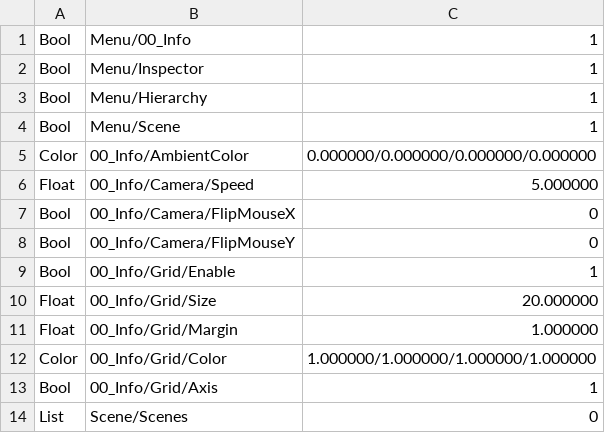
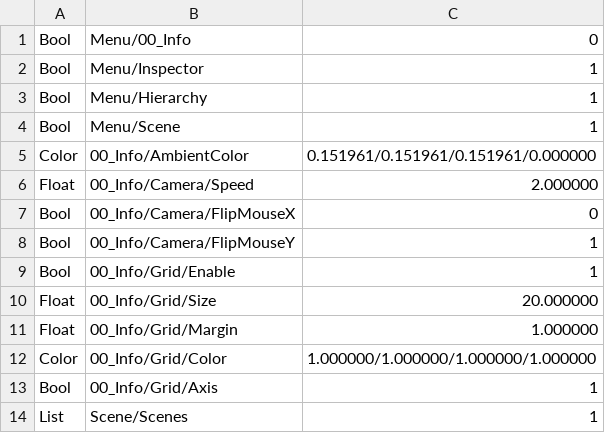
Before and after one commit to rain08080-0o0x/ShaderProject, a CSV file: ShaderProject/Assets/DebugMenu.csv, drawn as a sheet.

```diff
--- a/ShaderProject/Assets/DebugMenu.csv
+++ b/ShaderProject/Assets/DebugMenu.csv
@@ -1,2 +1,2 @@
-Bool,Menu/00_Info,1
+Bool,Menu/00_Info,0
 Bool,Menu/Inspector,1
@@ -4,6 +4,6 @@ Bool,Menu/Hierarchy,1
 Bool,Menu/Scene,1
-Color,00_Info/AmbientColor,0.000000/0.000000/0.000000/0.000000
-Float,00_Info/Camera/Speed,5.000000
+Color,00_Info/AmbientColor,0.151961/0.151961/0.151961/0.000000
+Float,00_Info/Camera/Speed,2.000000
 Bool,00_Info/Camera/FlipMouseX,0
-Bool,00_Info/Camera/FlipMouseY,0
+Bool,00_Info/Camera/FlipMouseY,1
 Bool,00_Info/Grid/Enable,1
@@ -13,2 +13,2 @@ Color,00_Info/Grid/Color,1.000000/1.000000/1.000000/1.000000
 Bool,00_Info/Grid/Axis,1
-List,Scene/Scenes,0
+List,Scene/Scenes,1
```
Also changed, not shown: 35 other files.
